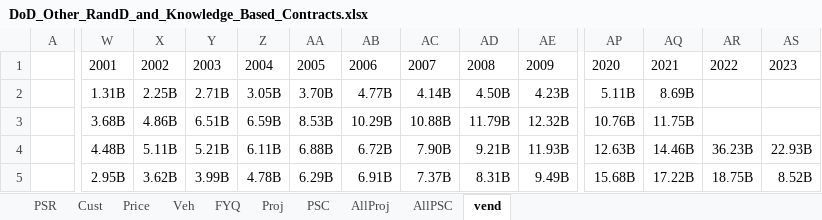
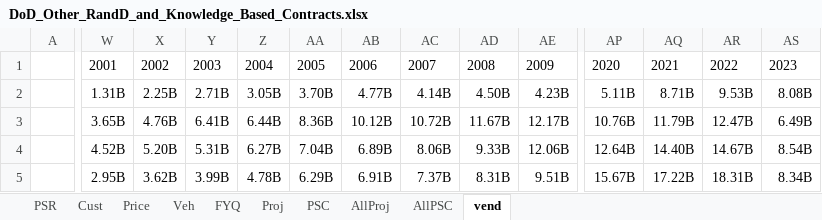
Before and after one commit to CSISdefense/Vendor, an Excel workbook: Output/AcqTrends/Platform/Other_RandD_and_Knowledge_Based/DoD_Other_RandD_and_Knowledge_Based_Contracts.xlsx, sheet vend, drawn as a sheet; only a part is shown, gaps mark what is left out; values as stored, in another font and other column widths than the file's, no borders; the diff covers the shown part only; the diff names each change by its address in the sheet, - before the commit and + after, or states it on an @@ line.

```diff
--- a/Output/AcqTrends/Platform/Other_RandD_and_Knowledge_Based/DoD_Other_RandD_and_Knowledge_Based_Contracts.xlsx (sheet vend)
+++ b/Output/AcqTrends/Platform/Other_RandD_and_Knowledge_Based/DoD_Other_RandD_and_Knowledge_Based_Contracts.xlsx (sheet vend)
-AQ2: 8.69B
+AQ2: 8.71B
-AR2: (empty)
+AR2: 9.53B
-AS2: (empty)
+AS2: 8.08B
-W3: 3.68B
+W3: 3.65B
-X3: 4.86B
+X3: 4.76B
-Y3: 6.51B
+Y3: 6.41B
-Z3: 6.59B
+Z3: 6.44B
-AA3: 8.53B
+AA3: 8.36B
-AB3: 10.29B
+AB3: 10.12B
-AC3: 10.88B
+AC3: 10.72B
-AD3: 11.79B
+AD3: 11.67B
-AE3: 12.32B
+AE3: 12.17B
-AQ3: 11.75B
+AQ3: 11.79B
-AR3: (empty)
+AR3: 12.47B
-AS3: (empty)
+AS3: 6.49B
-W4: 4.48B
+W4: 4.52B
-X4: 5.11B
+X4: 5.20B
-Y4: 5.21B
+Y4: 5.31B
-Z4: 6.11B
+Z4: 6.27B
-AA4: 6.88B
+AA4: 7.04B
-AB4: 6.72B
+AB4: 6.89B
-AC4: 7.90B
+AC4: 8.06B
-AD4: 9.21B
+AD4: 9.33B
-AE4: 11.93B
+AE4: 12.06B
-AP4: 12.63B
+AP4: 12.64B
-AQ4: 14.46B
+AQ4: 14.40B
-AR4: 36.23B
+AR4: 14.67B
-AS4: 22.93B
+AS4: 8.54B
-AE5: 9.49B
+AE5: 9.51B
-AP5: 15.68B
+AP5: 15.67B
-AR5: 18.75B
+AR5: 18.31B
-AS5: 8.52B
+AS5: 8.34B
```
Also changed, not shown: 34 edited cells elsewhere in this sheet, Output/AcqTrends/Platform/Aircraft/DoD_Aircraft_Contracts.xlsx, Output/AcqTrends/Platform/Land_Vehicles/DoD_Land_Vehicles_Contracts.xlsx, 27 other files.
